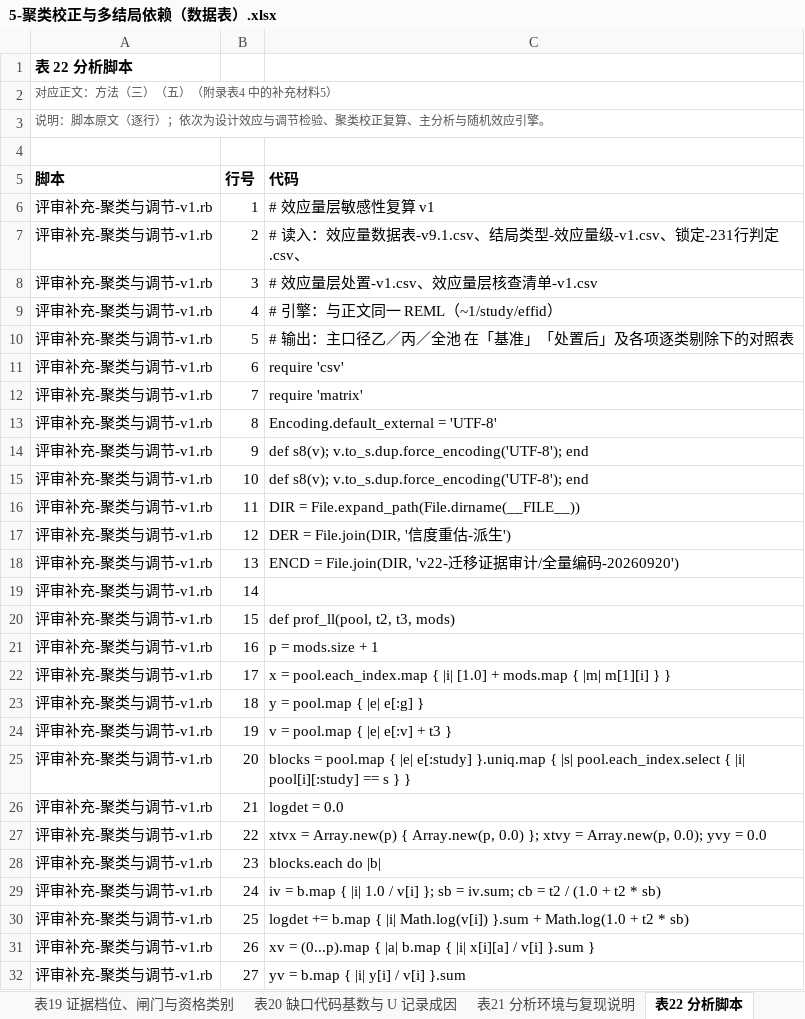
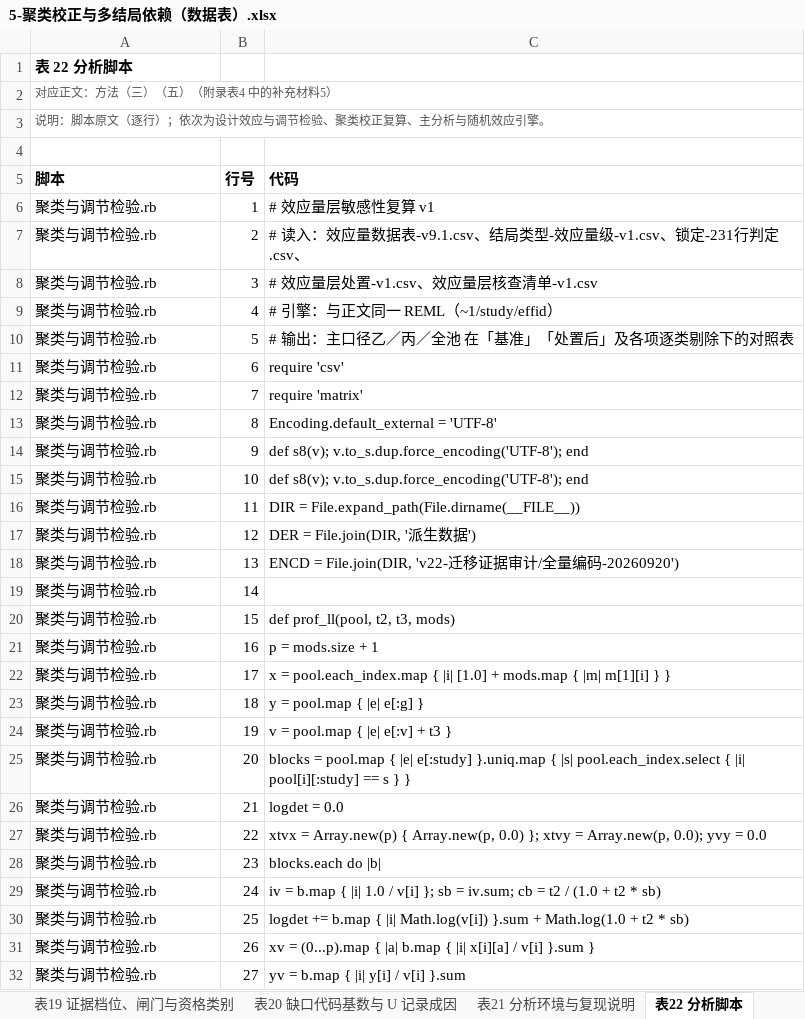
Before and after one commit to dengdan1981/CT_edu, an Excel workbook: 5-聚类校正与多结局依赖（数据表）.xlsx, sheet 表22 分析脚本, drawn as a sheet; only a part is shown; values as stored, in another font and other column widths than the file's, no borders; the diff covers the shown part only; the diff names each change by its address in the sheet, - before the commit and + after, or states it on an @@ line.

```diff
--- a/5-聚类校正与多结局依赖（数据表）.xlsx (sheet 表22 分析脚本)
+++ b/5-聚类校正与多结局依赖（数据表）.xlsx (sheet 表22 分析脚本)
-A6:A32 (脚本): 评审补充-聚类与调节-v1.rb
+A6:A32 (脚本): 聚类与调节检验.rb
-C17 (代码): DER = File.join(DIR, '信度重估-派生')
+C17 (代码): DER = File.join(DIR, '派生数据')
```
Also changed, not shown: 842 edited cells elsewhere in this sheet, sheet 表1 班级设计参数与 ICC 来源, sheet 表8 设计效应膨胀覆盖面与全池统一膨胀情景, sheet 表3 代表性结局选择清单, 1-任务资格判据手册与边界敏感性（数据表）.xlsx, 2-既有综述逐行对照（数据表）.xlsx, 2 other files.
